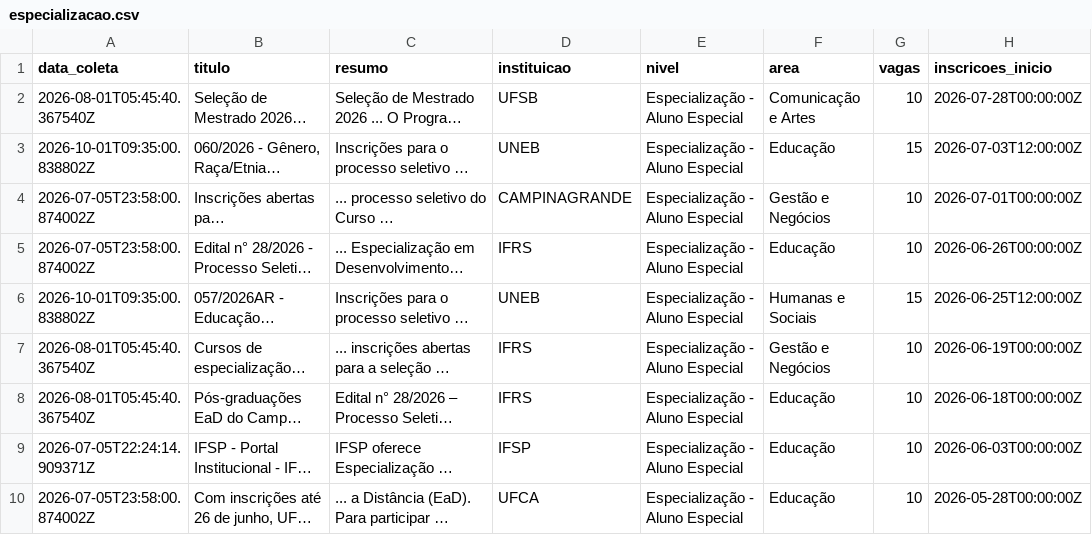
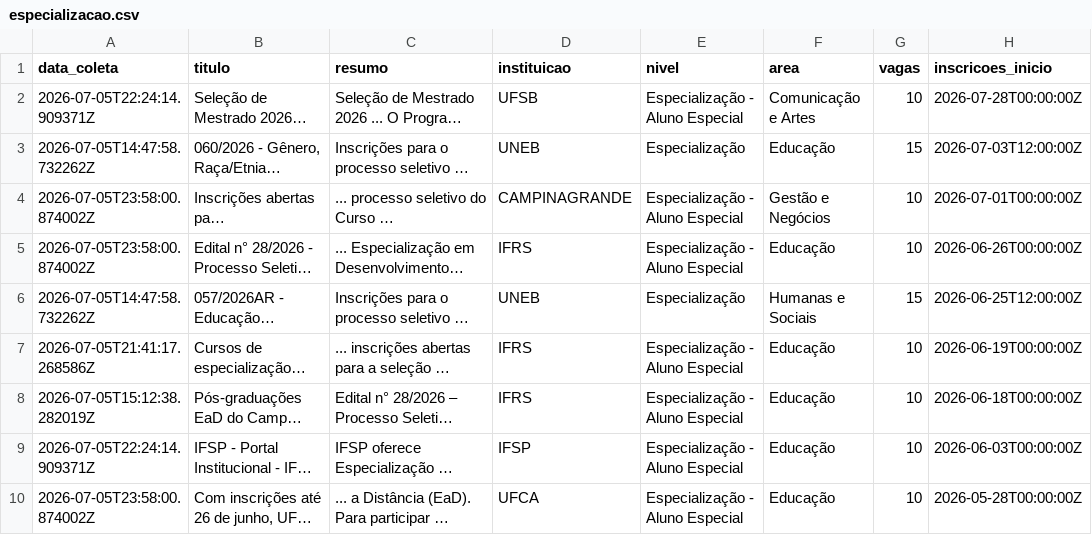
Before and after one commit to yuriluna85/pos-bahia, a CSV file: DATA/2026/especializacao.csv, drawn as a sheet; only a part is shown; long unchanged cells end in …; the diff names each change by its address in the sheet, - before the commit and + after, or states it on an @@ line.

```diff
--- a/DATA/2026/especializacao.csv
+++ b/DATA/2026/especializacao.csv
-A2 (data_coleta): 2026-08-01T05:45:40.367540Z
+A2 (data_coleta): 2026-07-05T22:24:14.909371Z
-A3 (data_coleta): 2026-10-01T09:35:00.838802Z
+A3 (data_coleta): 2026-07-05T14:47:58.732262Z
-E3 (nivel): Especialização - Aluno Especial
+E3 (nivel): Especialização
-A6 (data_coleta): 2026-10-01T09:35:00.838802Z
+A6 (data_coleta): 2026-07-05T14:47:58.732262Z
-E6 (nivel): Especialização - Aluno Especial
+E6 (nivel): Especialização
-A7 (data_coleta): 2026-08-01T05:45:40.367540Z
+A7 (data_coleta): 2026-07-05T21:41:17.268586Z
-F7 (area): Gestão e Negócios
+F7 (area): Educação
-A8 (data_coleta): 2026-08-01T05:45:40.367540Z
+A8 (data_coleta): 2026-07-05T15:12:38.282019Z
```
Also changed, not shown: DATA/2026/11/especializacao-novembro-2026.csv, DATA/2026/aluno-especial.csv, 11 other files.
